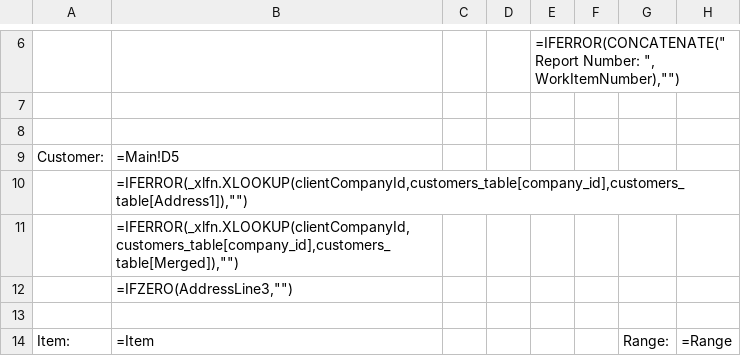
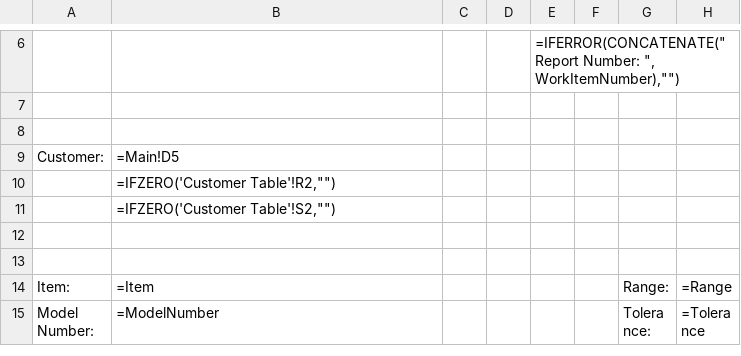
Before and after one commit to Johnson-Gage-Inspection-Inc/xl-TUS, a CSV file: exploded/New TUS (Beta)/sheets/CERT.csv, drawn as a sheet; only a part is shown, gaps mark what is left out; the shorter side is filled out with more unchanged rows; the diff names each change by its address in the sheet, - before the commit and + after, or states it on an @@ line.

```diff
--- a/exploded/New TUS (Beta)/sheets/CERT.csv
+++ b/exploded/New TUS (Beta)/sheets/CERT.csv
-B10: =IFERROR(_xlfn.XLOOKUP(clientCompanyId,customers_table[company_id],customers_table[Address1]),"")
+B10: =IFZERO('Customer Table'!R2,"")
-B11: =IFERROR(_xlfn.XLOOKUP(clientCompanyId,customers_table[company_id],customers_table[Merged]),"")
+B11: =IFZERO('Customer Table'!S2,"")
-B12: =IFZERO(AddressLine3,"")
+B12: (empty)
```
Also changed, not shown: exploded/New TUS (Beta)/sheets/Customer Table.csv, exploded/New TUS (Beta)/sheets/Main.csv, 3 other files.
